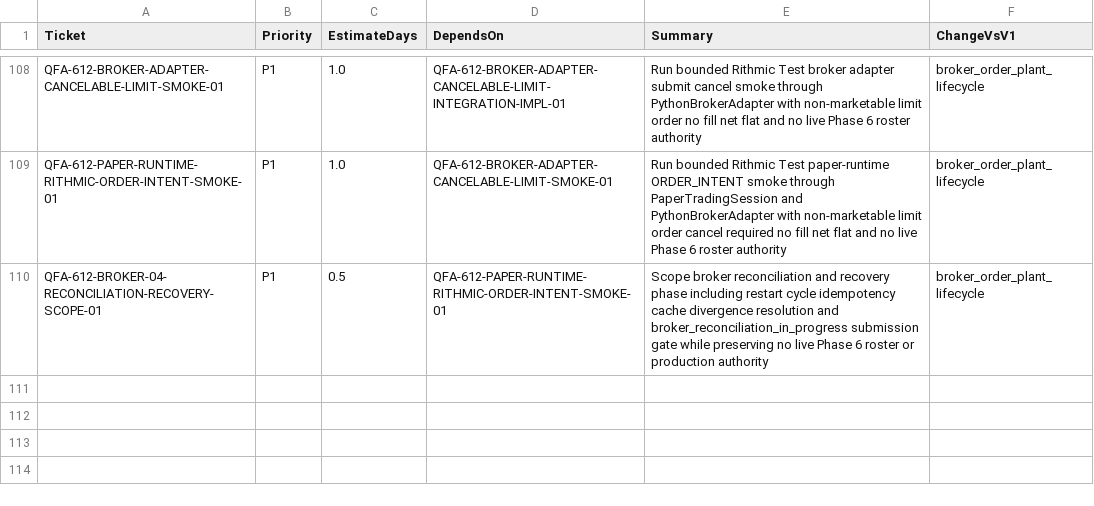
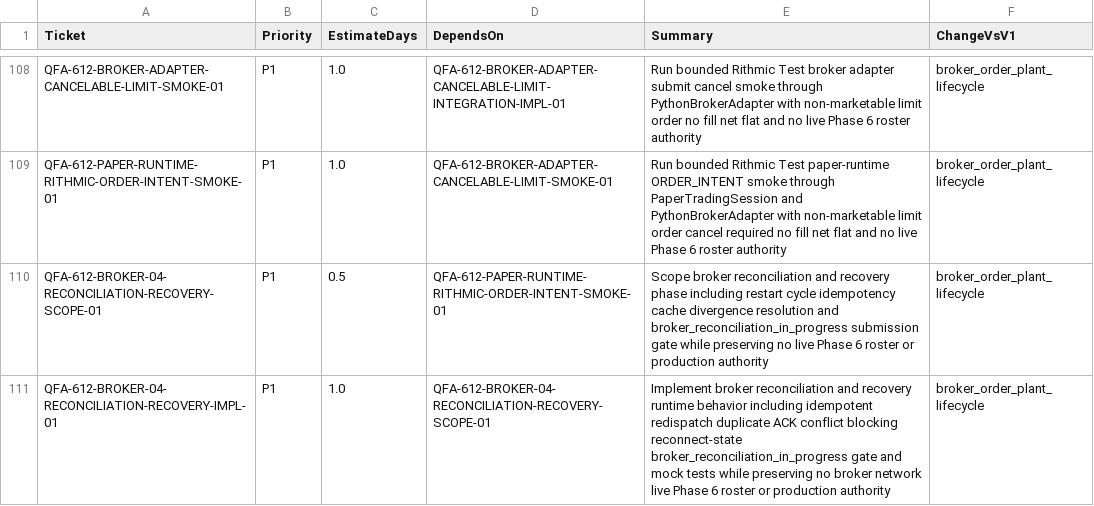
Before and after one commit to neeljaiswal90/Quant-Futures-App, a CSV file: docs/plan/new_app_v1_ticket_backlog_v6.csv, drawn as a sheet; only a part is shown, gaps mark what is left out; the diff names each change by its address in the sheet, - before the commit and + after, or states it on an @@ line.

Commit message:
Implement broker reconciliation recovery guards (#349)

```diff
--- a/docs/plan/new_app_v1_ticket_backlog_v6.csv
+++ b/docs/plan/new_app_v1_ticket_backlog_v6.csv
+row 111: QFA-612-BROKER-04-RECONCILIATION-RECOVERY-IMPL-01 | P1 | 1.0 | QFA-612-BROKER-04-RECONCILIATION-RECOVERY-SCOPE-01 | Implement broker reconciliation and recovery runtime behavior including idempotent redispatch duplicate ACK conflict blocking reconnect-state broker_reconciliation_in_progress gate and mock tests while preserving no broker network live Phase 6 roster or production authority | broker_order_plant_lifecycle
```
Also changed, not shown: 3 other files.
